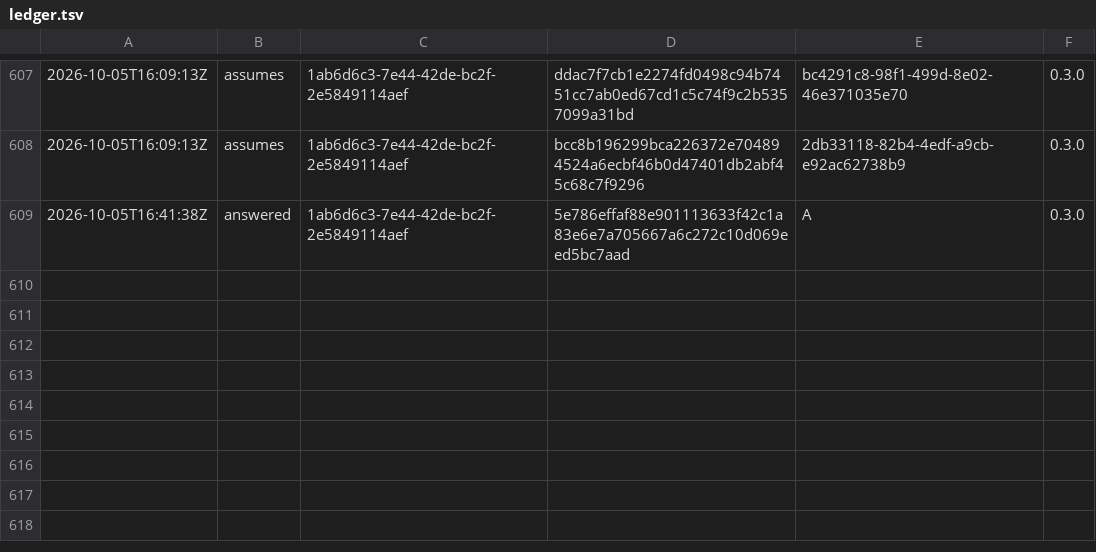
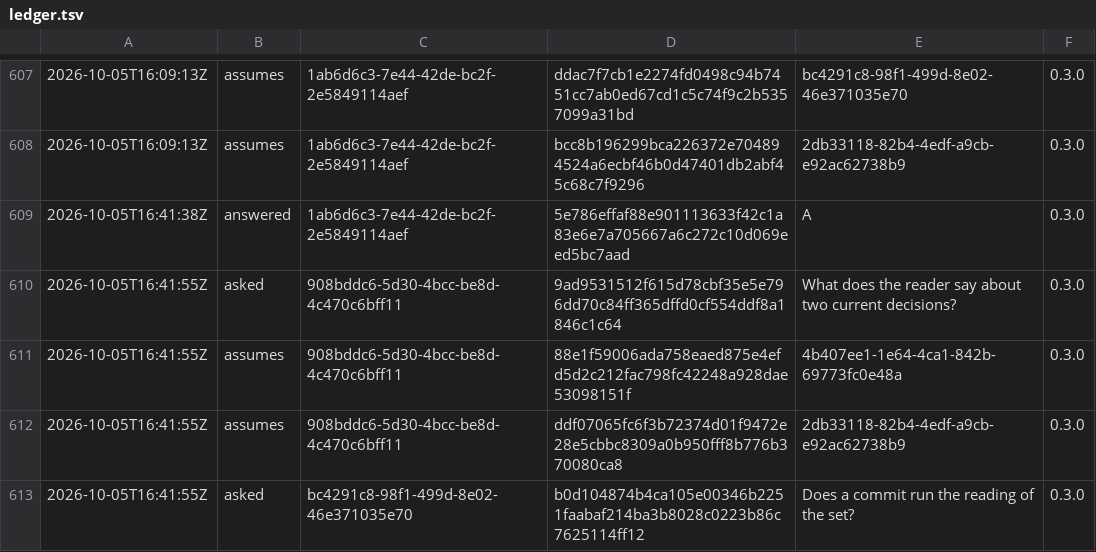
Before and after one commit to otuva/adrdom, a TSV file: adrdom/state/ledger.tsv, drawn as a sheet; only a part is shown, gaps mark what is left out; the diff names each change by its address in the sheet, - before the commit and + after, or states it on an @@ line.

Commit message:
feat: ask the second tier of reading

```diff
--- a/adrdom/state/ledger.tsv
+++ b/adrdom/state/ledger.tsv
+row 610: 2026-10-05T16:41:55Z | asked | 908bddc6-5d30-4bcc-be8d-4c470c6bff11 | 9ad9531512f615d78cbf35e5e796dd70c84ff365dffd0cf554ddf8a1846c1c64 | What does the reader say about two current decisions? | 0.3.0
+row 611: 2026-10-05T16:41:55Z | assumes | 908bddc6-5d30-4bcc-be8d-4c470c6bff11 | 88e1f59006ada758eaed875e4efd5d2c212fac798fc42248a928dae53098151f | 4b407ee1-1e64-4ca1-842b-69773fc0e48a | 0.3.0
+row 612: 2026-10-05T16:41:55Z | assumes | 908bddc6-5d30-4bcc-be8d-4c470c6bff11 | ddf07065fc6f3b72374d01f9472e28e5cbbc8309a0b950fff8b776b370080ca8 | 2db33118-82b4-4edf-a9cb-e92ac62738b9 | 0.3.0
+row 613: 2026-10-05T16:41:55Z | asked | bc4291c8-98f1-499d-8e02-46e371035e70 | b0d104874b4ca105e00346b2251faabaf214ba3b8028c0223b86c7625114ff12 | Does a commit run the reading of the set? | 0.3.0
```
Also changed, not shown: 1 other file.
